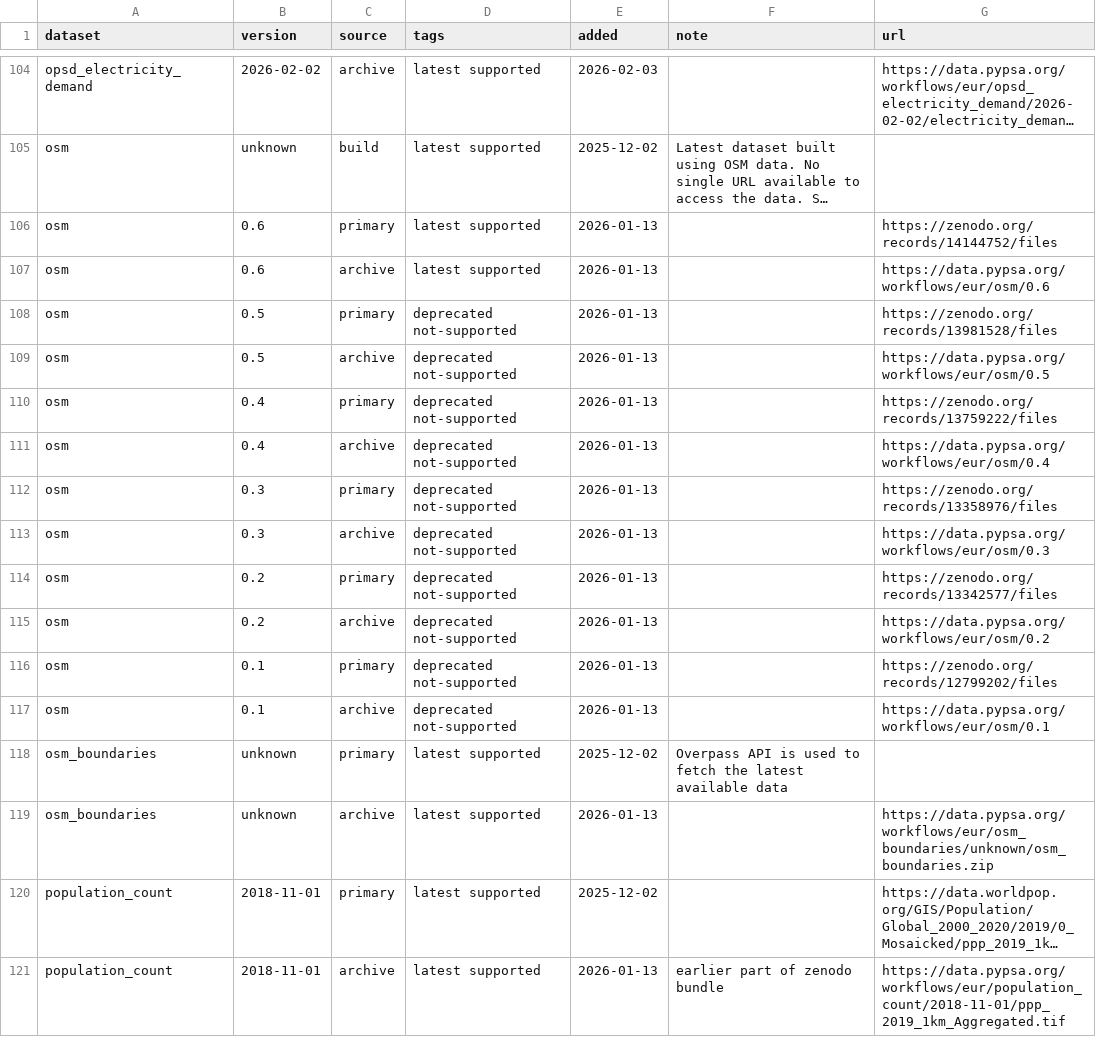
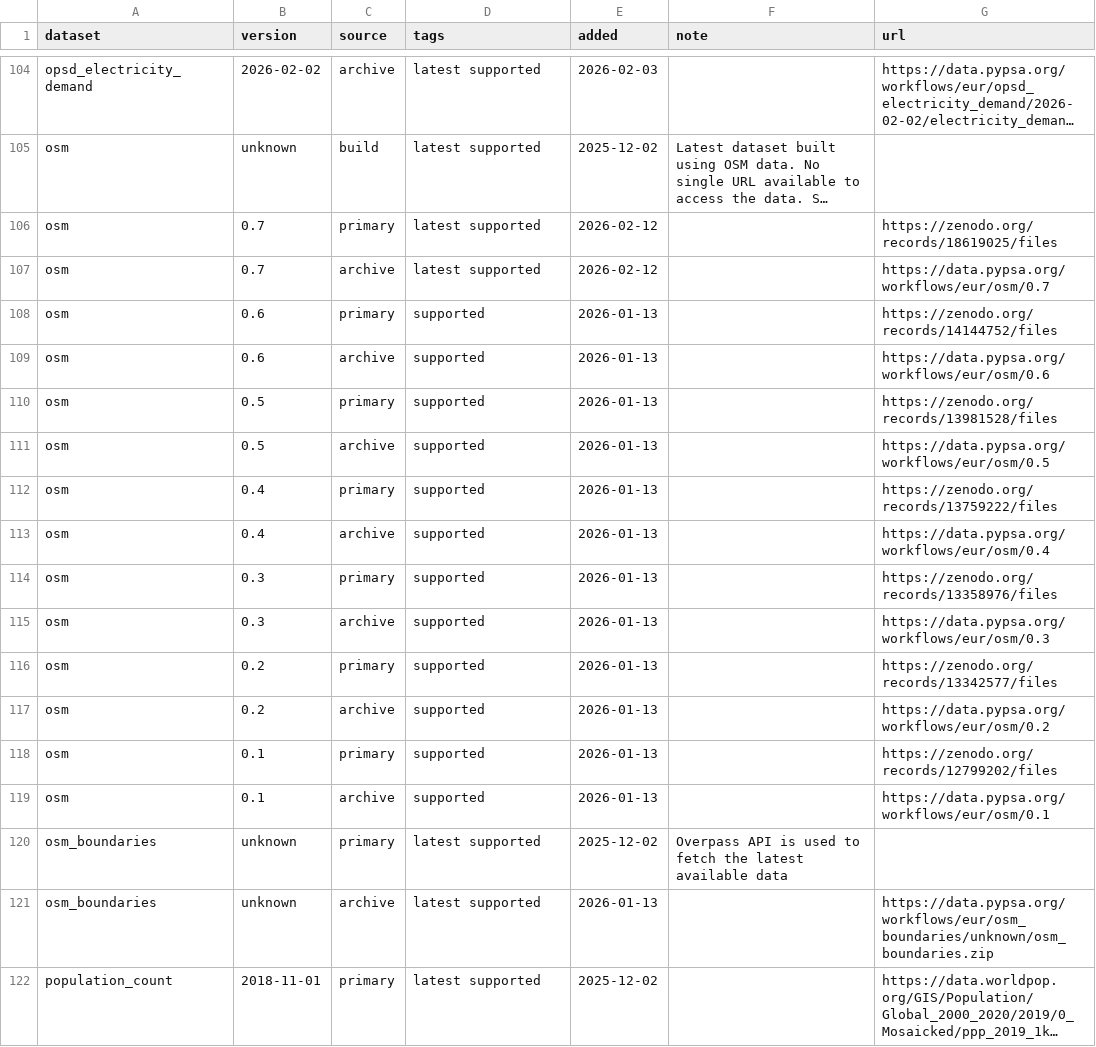
Before and after one commit to open-energy-transition/clean-firm-techs-eu, a CSV file: data/versions.csv, drawn as a sheet; only a part is shown, gaps mark what is left out; the shorter side is filled out with more unchanged rows; long unchanged cells end in …; addresses are those after the commit; the diff names each change by its address in the sheet, - before the commit and + after, or states it on an @@ line.

```diff
--- a/data/versions.csv
+++ b/data/versions.csv
+row 106: osm | 0.7 | primary | latest supported | 2026-02-12 |  | https://zenodo.org/records/18619025/files
+row 107: osm | 0.7 | archive | latest supported | 2026-02-12 |  | https://data.pypsa.org/workflows/eur/osm/0.7
-D108:D109 (tags): latest supported
+D108:D109 (tags): supported
-D110:D119 (tags): deprecated not-supported
+D110:D119 (tags): supported
```
Also changed, not shown: doc/data_inventory.csv, 1 other file.
